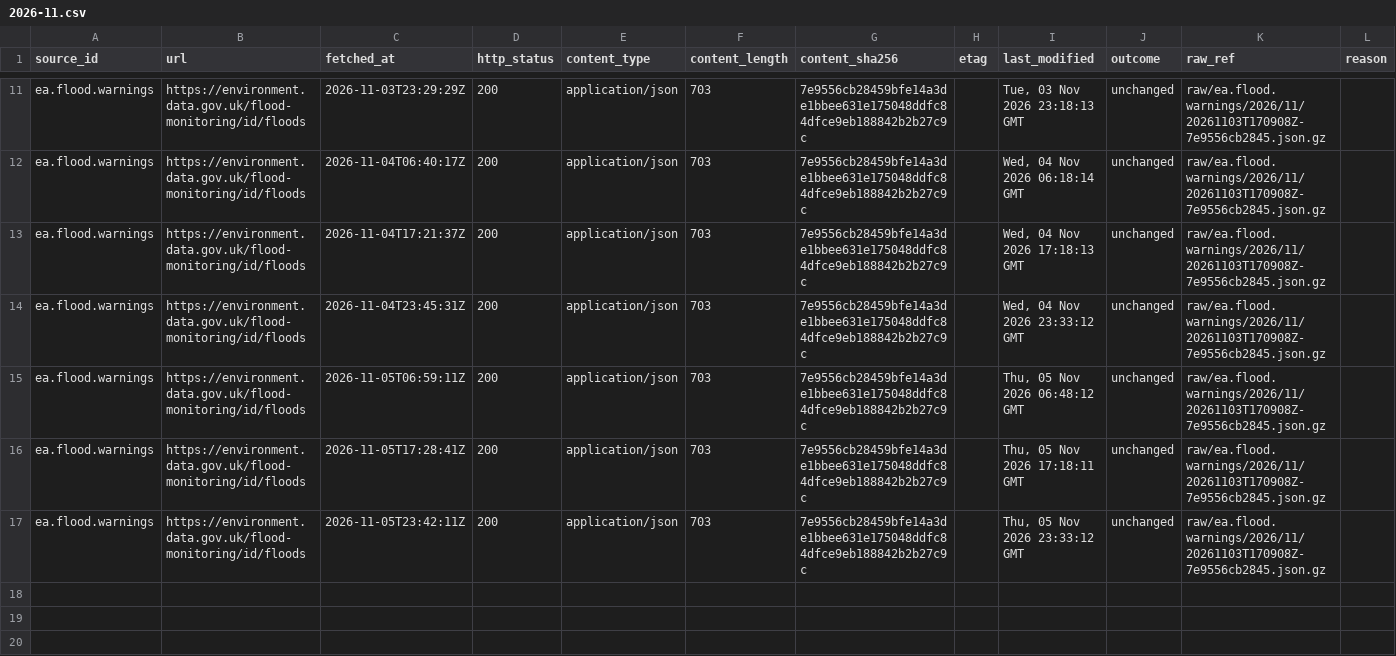
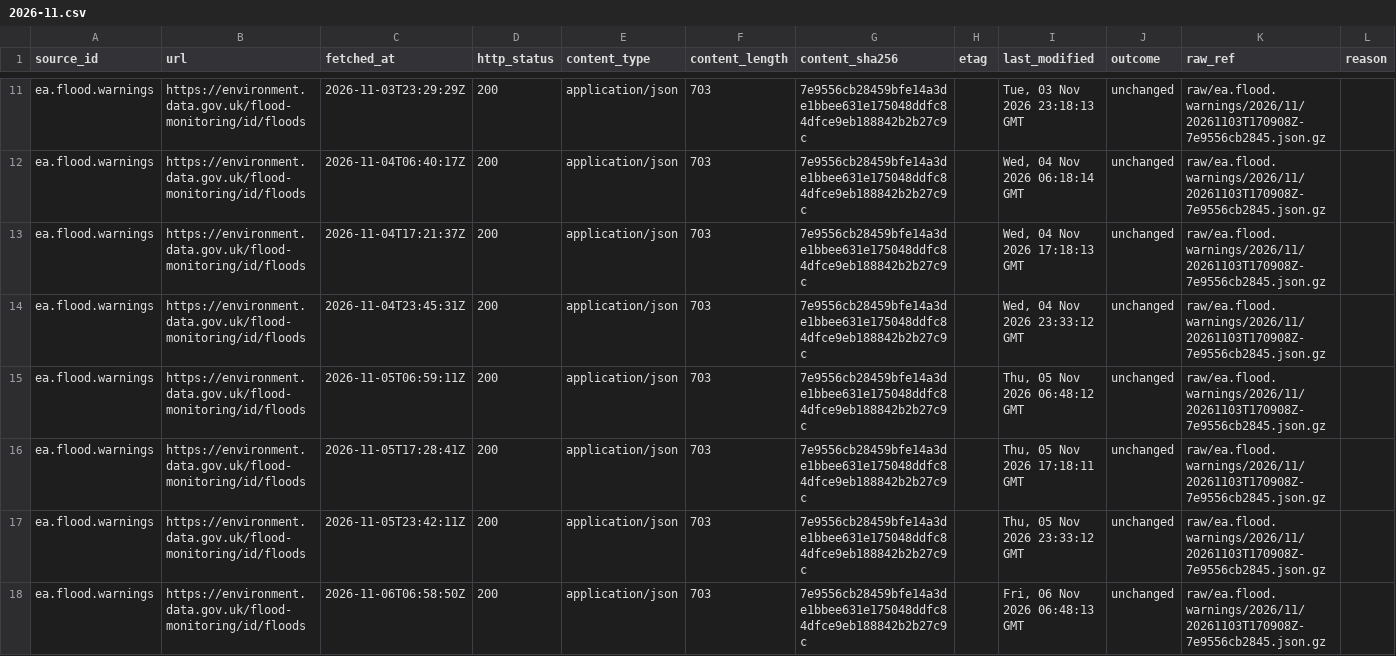
Before and after one commit to q3dresearch/wss-flood-warnings, a CSV file: manifest/ea.flood.warnings/2026-11.csv, drawn as a sheet; only a part is shown, gaps mark what is left out; rows hold the shown columns only; the diff names each change by its address in the sheet, - before the commit and + after, or states it on an @@ line.

```diff
--- a/manifest/ea.flood.warnings/2026-11.csv
+++ b/manifest/ea.flood.warnings/2026-11.csv
+row 18: ea.flood.warnings | https://environment.data.gov.uk/flood-monitoring/id/floods | 2026-11-06T06:58:50Z | 200 | application/json | 703 | 7e9556cb28459bfe14a3de1bbee631e175048ddfc84dfce9eb188842b2b27c9c |  | Fri, 06 Nov 2026 06:48:13 GMT | unchanged | raw/ea.flood.warnings/2026/11/20261103T170908Z-7e9556cb2845.json.gz
```
Also changed, not shown: 1 other file.
